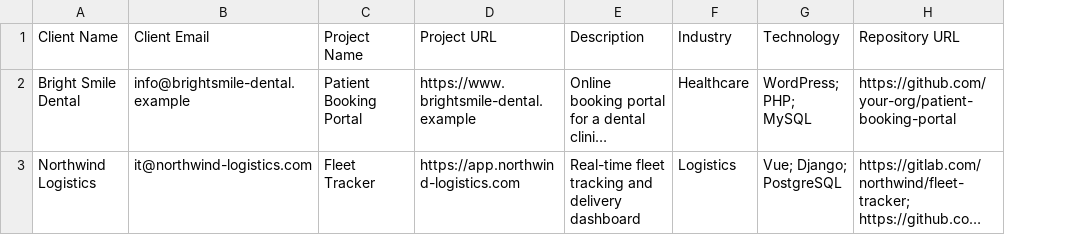
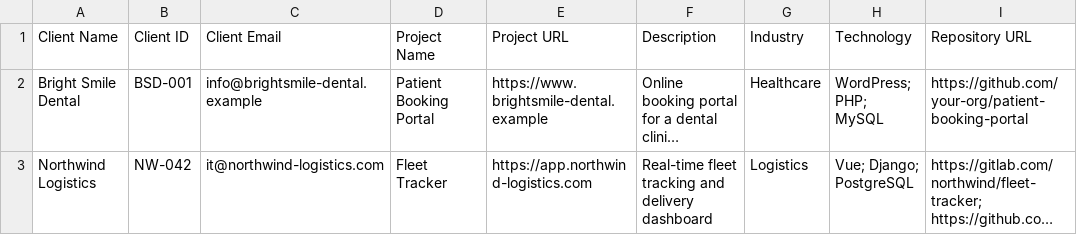
Before and after one commit to akeelahmedqureshi/Client-Gap-Analysis-Agent, a CSV file: frontend/public/client-template.csv, drawn as a sheet; only a part is shown; long unchanged cells end in …; the diff names each change by its address in the sheet, - before the commit and + after, or states it on an @@ line.

```diff
--- a/frontend/public/client-template.csv
+++ b/frontend/public/client-template.csv
+column B (Client ID), rows 2-3: BSD-001 | NW-042
```
Also changed, not shown: examples/client-template.csv, 12 other files.
